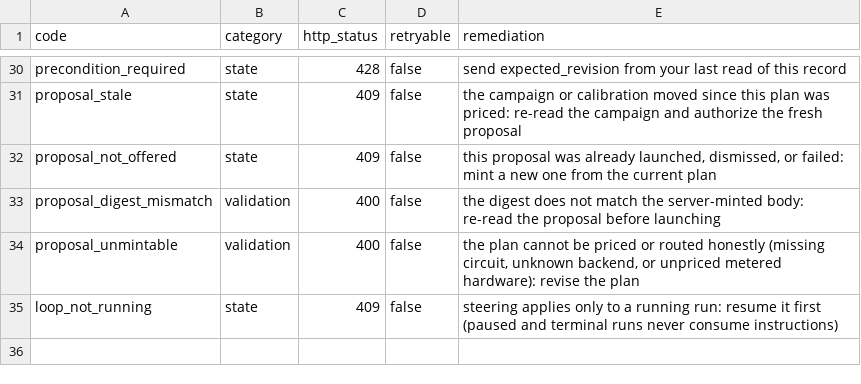
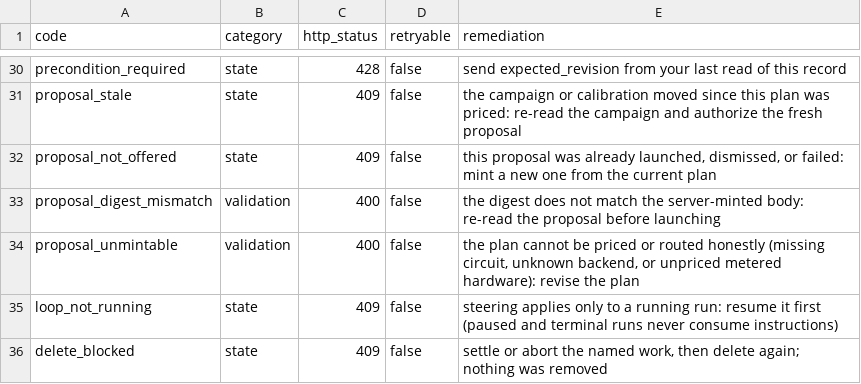
Before and after one commit to mainza-ai/kubona, a CSV file: platform/contracts/error-catalog.csv, drawn as a sheet; only a part is shown, gaps mark what is left out.

```diff
--- a/platform/contracts/error-catalog.csv
+++ b/platform/contracts/error-catalog.csv
@@ -35 +35,2 @@ proposal_unmintable,validation,400,false,"the plan cannot be priced or routed ho
 loop_not_running,state,409,false,"steering applies only to a running run: resume it first (paused and terminal runs never consume instructions)"
+delete_blocked,state,409,false,"settle or abort the named work, then delete again; nothing was removed"
```
Also changed, not shown: 30 other files.
